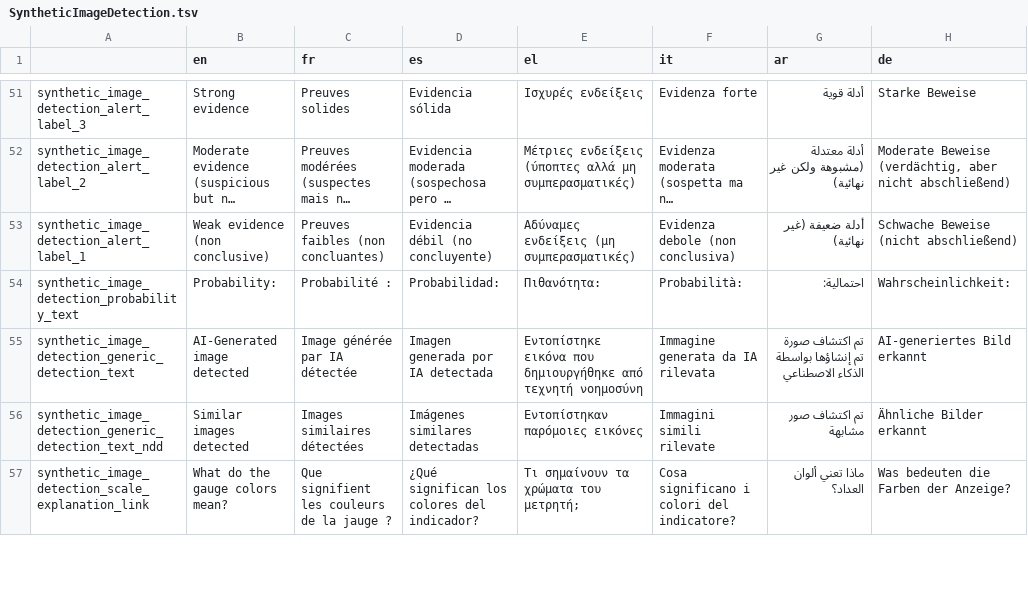
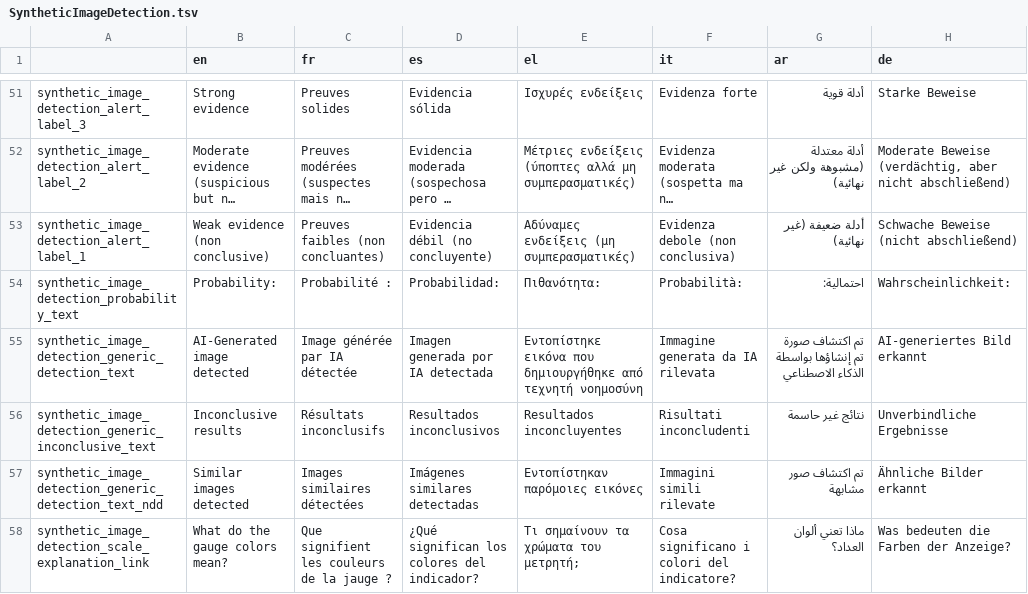
Before and after one commit to AFP-Medialab/InVID-Translations, a TSV file: components/NavItems/tools/SyntheticImageDetection.tsv, drawn as a sheet; only a part is shown, gaps mark what is left out; long unchanged cells end in ….

Commit message:
Added inconclusive key

```diff
--- a/components/NavItems/tools/SyntheticImageDetection.tsv
+++ b/components/NavItems/tools/SyntheticImageDetection.tsv
@@ -55,2 +55,3 @@ synthetic_image_detection_probability_text	Probability:	Probabilité :	Probabili
 synthetic_image_detection_generic_detection_text	AI-Generated image detected	Image générée par IA détectée	Imagen generada por IA detectada	Εντοπίστηκε εικόνα που δημιουργήθηκε από τεχνητή νοημοσύνη	Immagine generata da IA rilevata	تم اكتشاف صورة تم إنشاؤها بواسطة الذكاء الاصطناعي	AI-generiertes Bild erkannt
+synthetic_image_detection_generic_inconclusive_text	Inconclusive results	Résultats inconclusifs	Resultados inconclusivos	Resultados inconcluyentes	Risultati inconcludenti	نتائج غير حاسمة	Unverbindliche Ergebnisse
 synthetic_image_detection_generic_detection_text_ndd	Similar images detected	Images similaires détectées	Imágenes similares detectadas	Εντοπίστηκαν παρόμοιες εικόνες	Immagini simili rilevate	تم اكتشاف صور مشابهة	Ähnliche Bilder erkannt
```
